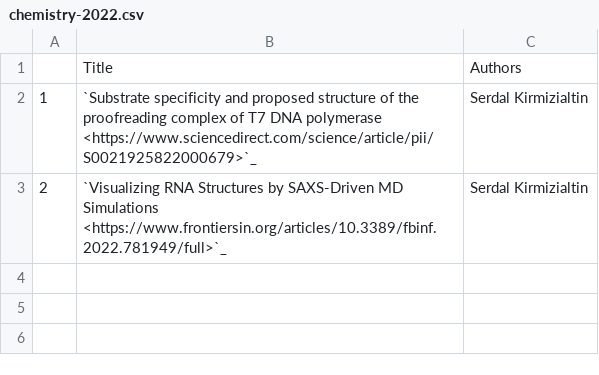
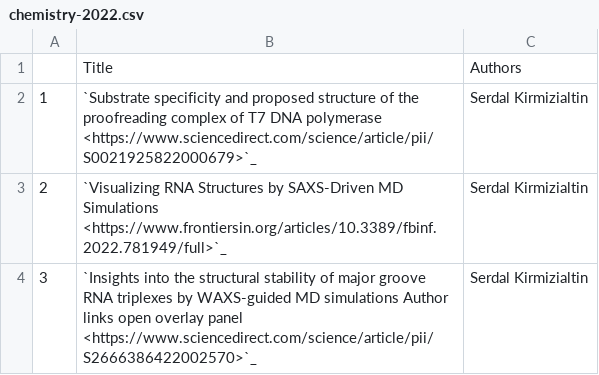
Before and after one commit to NYUAD-CRC/crc-docs, a CSV file: source/hpc/research/data/chemistry-2022.csv, drawn as a sheet; the diff names each change by its address in the sheet, - before the commit and + after, or states it on an @@ line.

Commit message:
Adding publication (Insights into the structural stability of major groove RNA triplexes by WAXS-guided MD simulations)

```diff
--- a/source/hpc/research/data/chemistry-2022.csv
+++ b/source/hpc/research/data/chemistry-2022.csv
+row 4: 3 | `Insights into the structural stability of major groove RNA triplexes by WAXS-guided MD simulations Author links open overlay panel <https://www.sciencedirect.com/science/article/pii/S2666386422002570>`_ | Serdal Kirmizialtin
```
